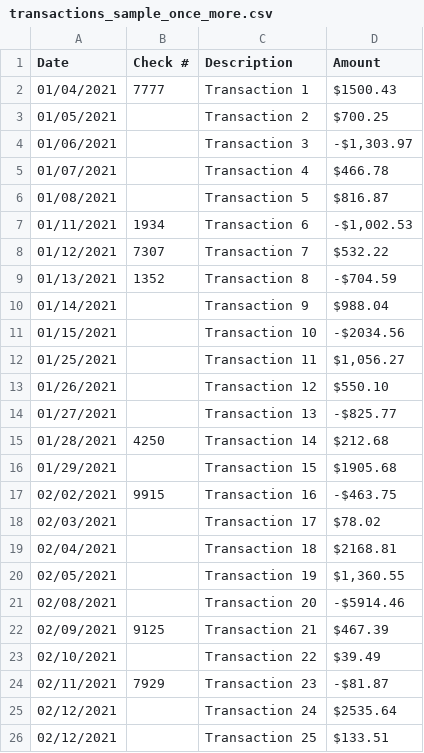
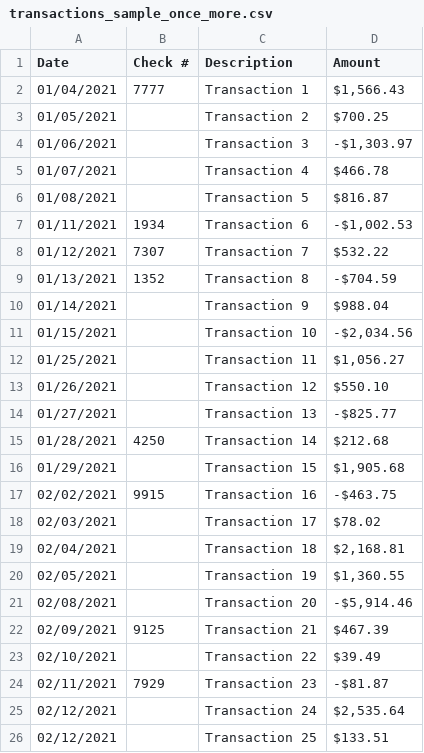
Before and after one commit to Zeppgoespro/pwgio-php-exercise-oop, a CSV file: transactions_sample_once_more.csv, drawn as a sheet.

```diff
--- a/transactions_sample_once_more.csv
+++ b/transactions_sample_once_more.csv
@@ -1,3 +1,3 @@
 Date,Check #,Description,Amount
-01/04/2021,7777,Transaction 1,"$1500.43"
+01/04/2021,7777,Transaction 1,"$1,566.43"
 01/05/2021,,Transaction 2,"$700.25"
@@ -10,3 +10,3 @@ Date,Check #,Description,Amount
 01/14/2021,,Transaction 9,"$988.04"
-01/15/2021,,Transaction 10,"-$2034.56"
+01/15/2021,,Transaction 10,"-$2,034.56"
 01/25/2021,,Transaction 11,"$1,056.27"
@@ -15,8 +15,8 @@ Date,Check #,Description,Amount
 01/28/2021,4250,Transaction 14,"$212.68"
-01/29/2021,,Transaction 15,"$1905.68"
+01/29/2021,,Transaction 15,"$1,905.68"
 02/02/2021,9915,Transaction 16,"-$463.75"
 02/03/2021,,Transaction 17,"$78.02"
-02/04/2021,,Transaction 18,"$2168.81"
+02/04/2021,,Transaction 18,"$2,168.81"
 02/05/2021,,Transaction 19,"$1,360.55"
-02/08/2021,,Transaction 20,"-$5914.46"
+02/08/2021,,Transaction 20,"-$5,914.46"
 02/09/2021,9125,Transaction 21,"$467.39"
@@ -24,3 +24,3 @@ Date,Check #,Description,Amount
 02/11/2021,7929,Transaction 23,"-$81.87"
-02/12/2021,,Transaction 24,"$2535.64"
+02/12/2021,,Transaction 24,"$2,535.64"
 02/12/2021,,Transaction 25,"$133.51"
```
Also changed, not shown: 1 other file.
